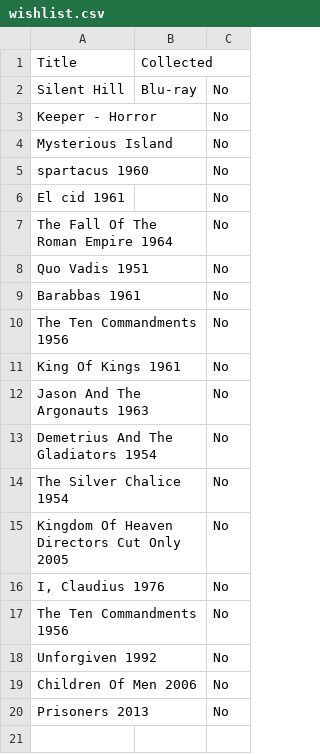
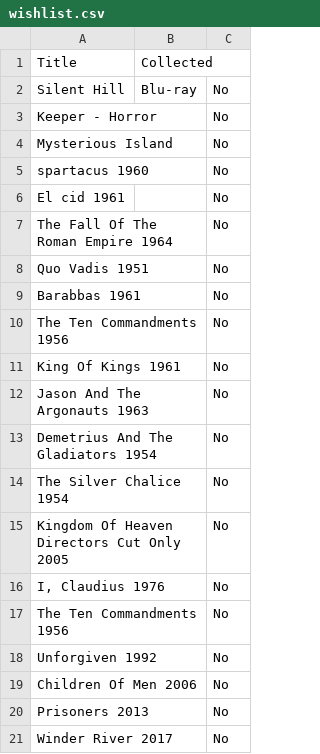
Before and after one commit to Darkstre/movies-wishlist, a CSV file: wishlist.csv, drawn as a sheet; the diff names each change by its address in the sheet, - before the commit and + after, or states it on an @@ line.

Commit message:
Added to movies wishlist: Winder River 2017 - 2026-02-12 16:32:03

```diff
--- a/wishlist.csv
+++ b/wishlist.csv
+row 21: Winder River 2017 |  | No
```
